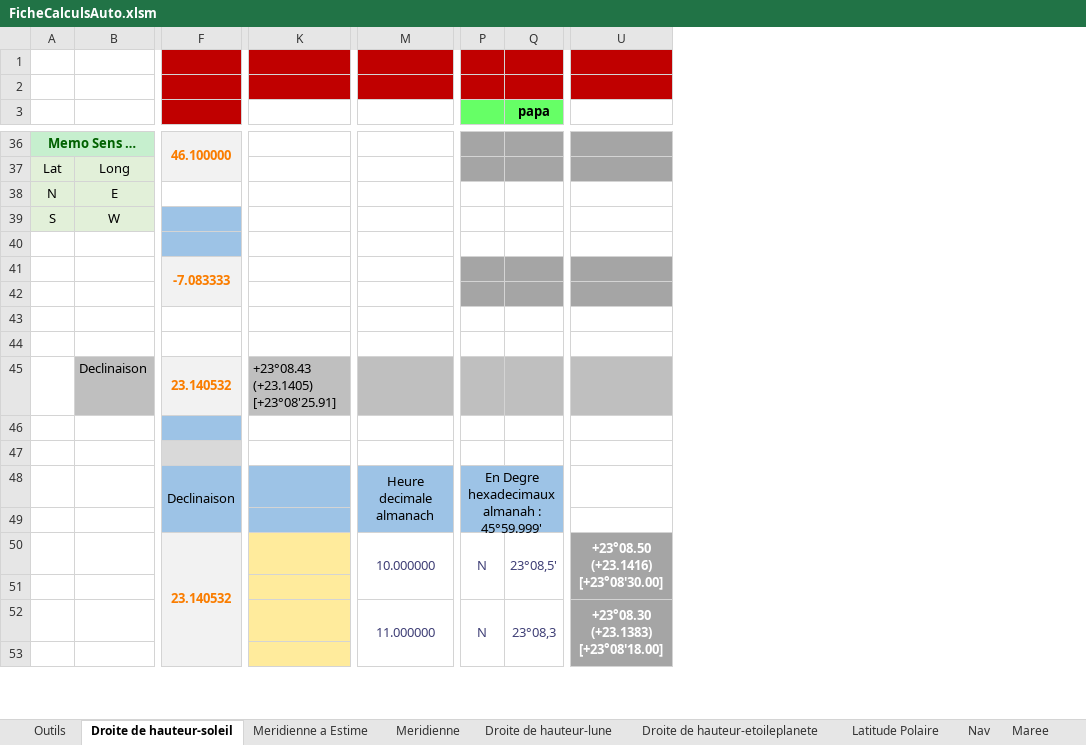
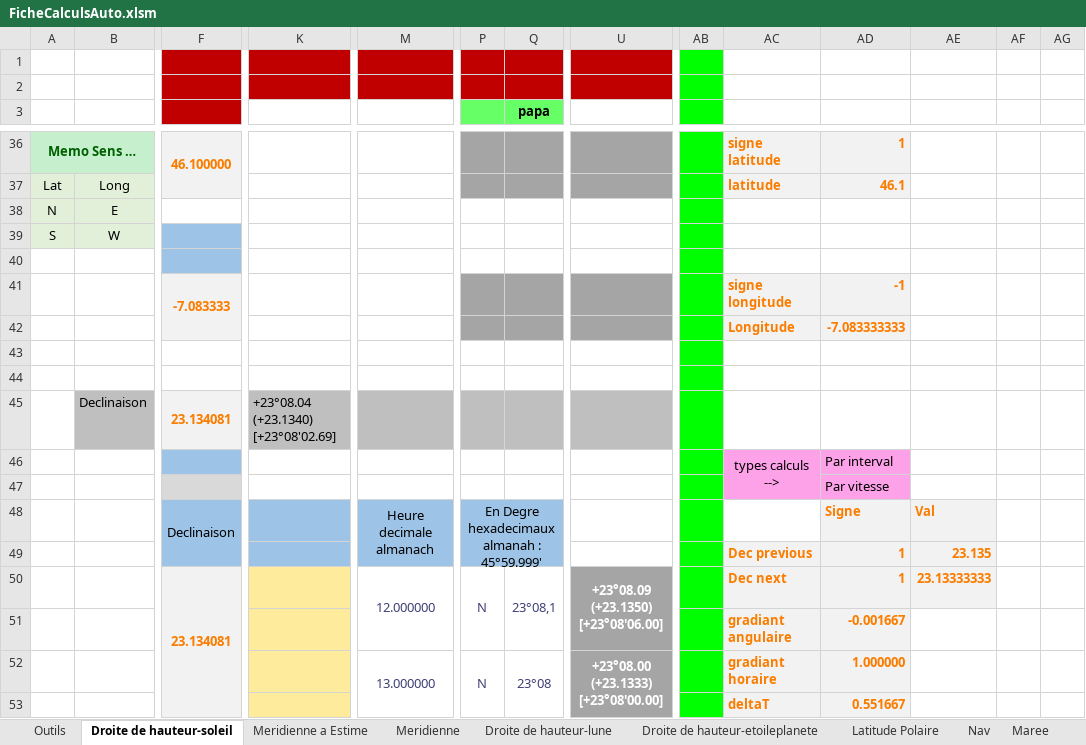
Before and after one commit to Nounours31/NavigationBateau, an Excel workbook: ProjetXLS/FicheCalculsAuto.xlsm, sheet Droite de hauteur-soleil, drawn as a sheet; only a part is shown, gaps mark what is left out; values as stored, in another font and other column widths than the file's, no borders; charts and pictures not drawn; removed rows and columns are numbered as before the commit, all else as after; rows hold the shown columns only; the diff covers the shown part only; the diff names each change by its address in the sheet, - before the commit and + after, or states it on an @@ line.

```diff
--- a/ProjetXLS/FicheCalculsAuto.xlsm (sheet Droite de hauteur-soleil)
+++ b/ProjetXLS/FicheCalculsAuto.xlsm (sheet Droite de hauteur-soleil)
@@ column AB unhidden, empty @@
@@ column AC unhidden, rows 36-49: signe latitude | latitude |  |  |  | signe longitude | Longitude |  |  |  | types calculs --> |  |  | Dec previous; rows 51-53: gradiant angulaire | gradiant horaire | deltaT @@
@@ column AD unhidden, rows 36-49: 1 | 46.1 |  |  |  | -1 | -7.083333333 |  |  |  | Par interval | Par vitesse | Signe | 1; rows 51-53: -0.001667 | 1.000000 | 0.551667 @@
@@ column AE unhidden, rows 48-49: Val | 23.135 @@
@@ column AF unhidden, empty @@
@@ column AG unhidden, empty @@
-row 42: (empty)
+row 42:  |  |  |  |  |  |  |  |  | Longitude | -7.083333333
-F45: 23.140532
+F45: 23.134081
-K45: +23°08.43 (+23.1405) [+23°08'25.91]
+K45: +23°08.04 (+23.1340) [+23°08'02.69]
-row 49: (empty)
+row 49:  |  |  |  |  |  |  |  |  | Dec previous | 1 | 23.135
-row 50:  |  | 23.140532 |  | 10.000000 | N | 23°08,5' | +23°08.50 (+23.1416) [+23°08'30.00]
+row 50:  |  | 23.134081 |  | 12.000000 | N | 23°08,1 | +23°08.09 (+23.1350) [+23°08'06.00] |  | Dec next | 1 | 23.13333333
-row 51: (empty)
+row 51:  |  |  |  |  |  |  |  |  | gradiant angulaire | -0.001667
-M52: 11.000000
+M52: 13.000000
-Q52 (papa): 23°08,3
+Q52 (papa): 23°08
-U52: +23°08.30 (+23.1383) [+23°08'18.00]
+U52: +23°08.00 (+23.1333) [+23°08'00.00]
-row 53: (empty)
+row 53:  |  |  |  |  |  |  |  |  | deltaT | 0.551667
```
Also changed, not shown: 5 added rows, 5 removed rows and 90 edited cells elsewhere in this sheet, sheet Test, sheet Meridienne a Estime, sheet Maree, hidden cells, charts or pictures.
